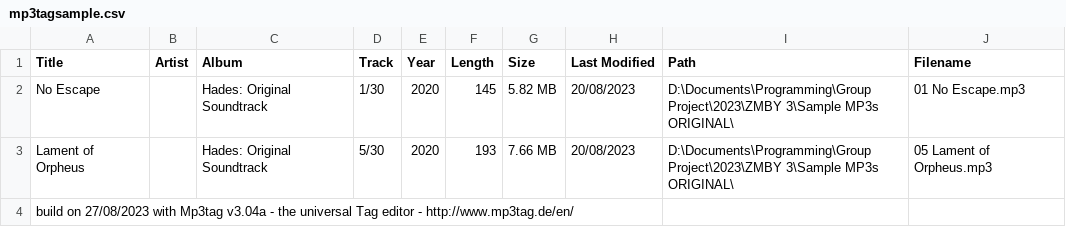
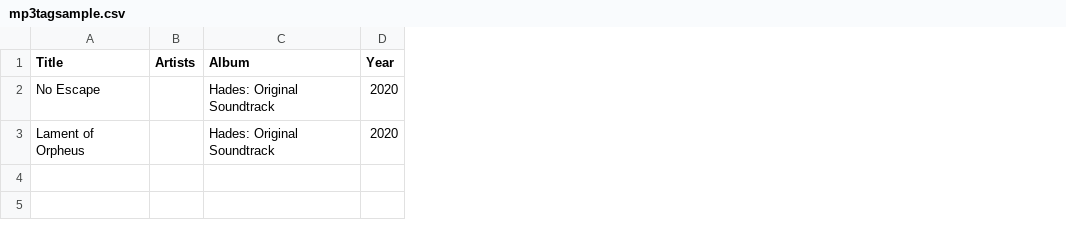
Before and after one commit to ZiadElGendy/mp3-tag-editor, a CSV file: Sample MP3s/mp3tagsample.csv, drawn as a sheet; removed rows and columns are numbered as before the commit, all else as after; the diff names each change by its address in the sheet, - before the commit and + after, or states it on an @@ line.

Commit message:
Update CSV sample for testing

```diff
--- a/Sample MP3s/mp3tagsample.csv
+++ b/Sample MP3s/mp3tagsample.csv
-column B (Artist), empty
+column B (Artists), empty
-column D (Track), rows 2-3: 1/30 | 5/30
-column F (Length), rows 2-3: 145 | 193
-column G (Size), rows 2-3: 5.82 MB | 7.66 MB
-column H (Last Modified), rows 2-3: 20/08/2023 | 20/08/2023
-column I (Path), rows 2-3: D:\Documents\Programming\Group Project\2023\ZMBY 3\Sample MP3s ORIGINAL\ | D:\Documents\Programming\Group Project\2023\ZMBY 3\Sample MP3s ORIGINAL\
-column J (Filename), rows 2-3: 01 No Escape.mp3 | 05 Lament of Orpheus.mp3
-row 4: build on 27/08/2023 with Mp3tag v3.04a - the universal Tag editor - http://www.mp3tag.de/en/
```
